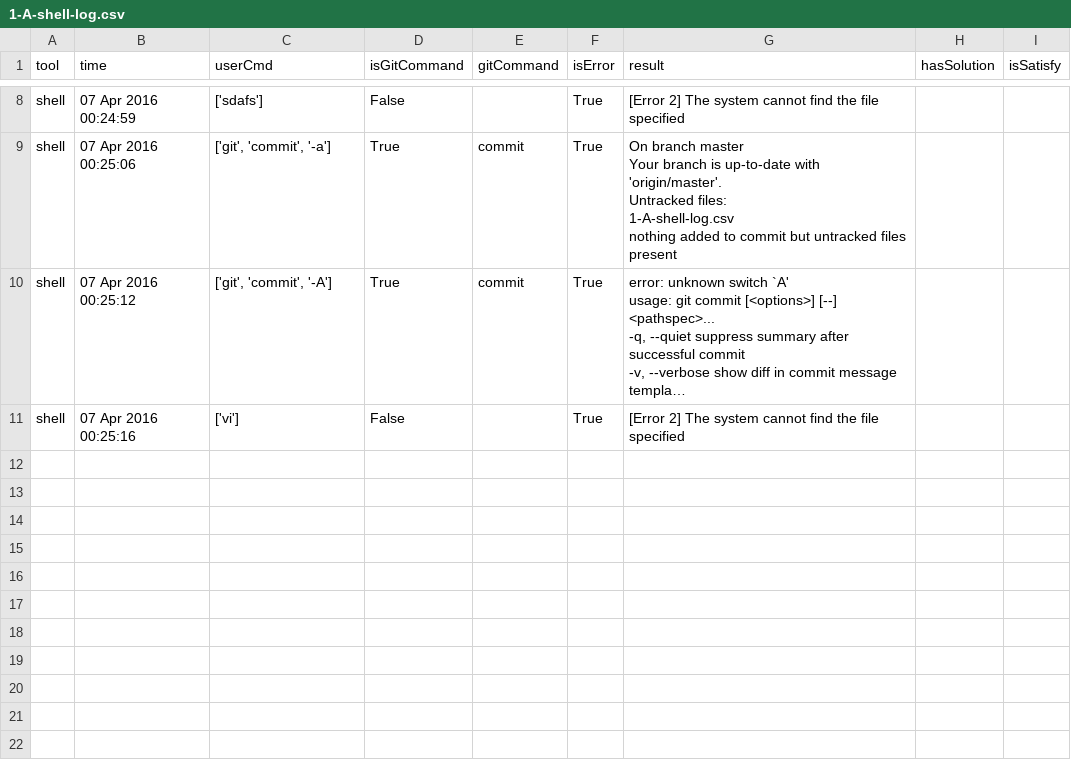
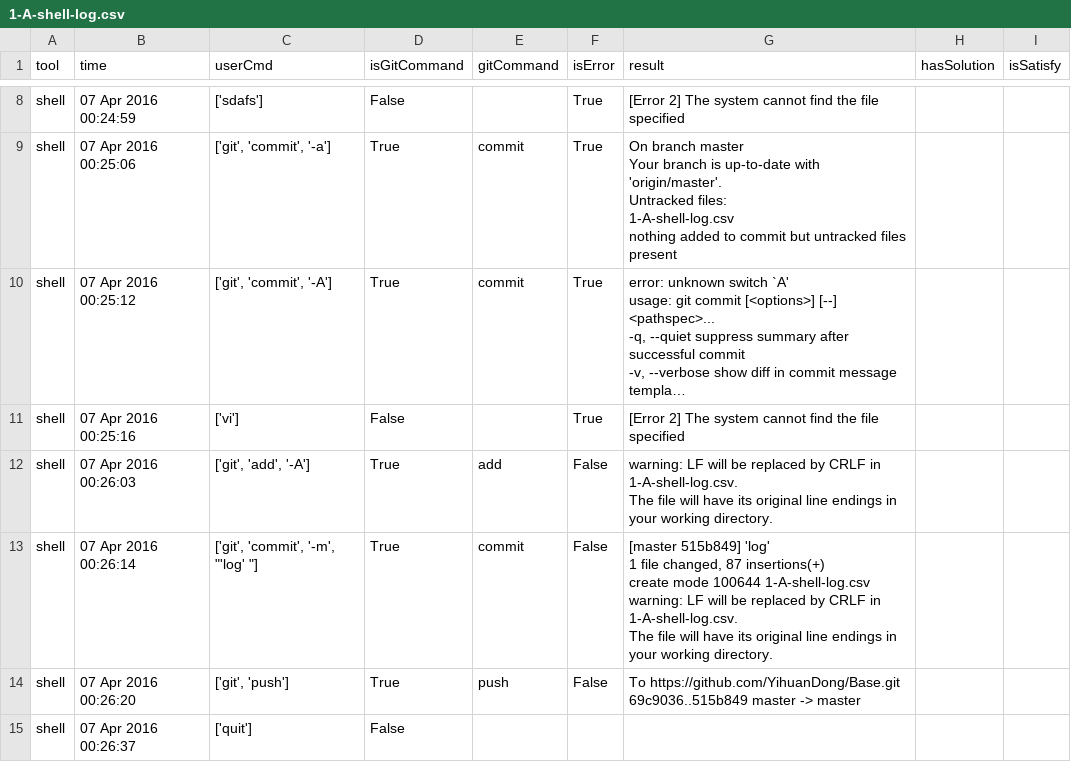
Before and after one commit to YihuanDong/Base, a CSV file: 1-A-shell-log.csv, drawn as a sheet; only a part is shown, gaps mark what is left out; long unchanged cells end in …; ↵ is a line break in a cell; the diff names each change by its address in the sheet, - before the commit and + after, or states it on an @@ line.

Commit message:
log2

```diff
--- a/1-A-shell-log.csv
+++ b/1-A-shell-log.csv
+row 12: shell | 07 Apr 2016 00:26:03 | ['git', 'add', '-A'] | True | add | False | warning: LF will be replaced by CRLF in 1-A-shell-log.csv. ↵ The file will have its original line endings in your working directory.
+row 13: shell | 07 Apr 2016 00:26:14 | ['git', 'commit', '-m', "'log' "] | True | commit | False | [master 515b849] 'log' ↵ 1 file changed, 87 insertions(+) ↵ create mode 100644 1-A-shell-log.csv ↵ warning: LF will be replaced by CRLF in 1-A-shell-log.csv. ↵ The file will have its original line endings in your working directory.
+row 14: shell | 07 Apr 2016 00:26:20 | ['git', 'push'] | True | push | False | To https://github.com/YihuanDong/Base.git ↵ 69c9036..515b849 master -> master
+row 15: shell | 07 Apr 2016 00:26:37 | ['quit'] | False
```
